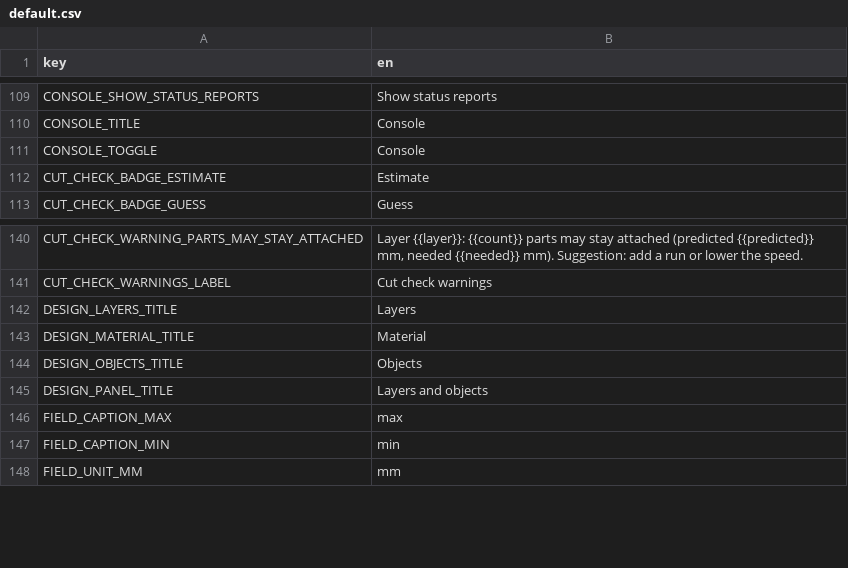
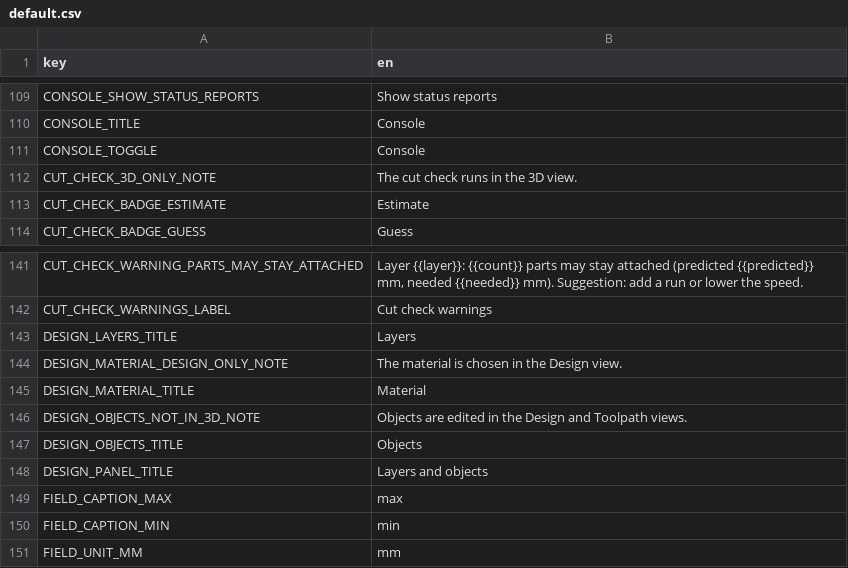
Before and after one commit to Korialstrazh/webgrbl, a CSV file: tools/localization/default.csv, drawn as a sheet; only a part is shown, gaps mark what is left out; the diff names each change by its address in the sheet, - before the commit and + after, or states it on an @@ line.

```diff
--- a/tools/localization/default.csv
+++ b/tools/localization/default.csv
+row 112: CUT_CHECK_3D_ONLY_NOTE | The cut check runs in the 3D view.
+row 144: DESIGN_MATERIAL_DESIGN_ONLY_NOTE | The material is chosen in the Design view.
+row 146: DESIGN_OBJECTS_NOT_IN_3D_NOTE | Objects are edited in the Design and Toolpath views.
```
Also changed, not shown: 14 other files.
